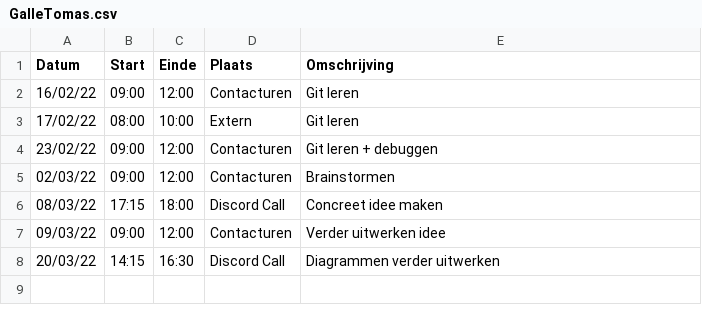
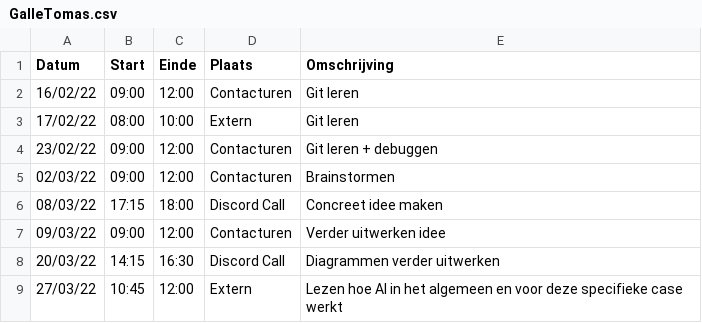
Before and after one commit to matissecallewaert/ai-tetris, a CSV file: logboeken/GalleTomas.csv, drawn as a sheet.

Commit message:
Update GalleTomas.csv

```diff
--- a/logboeken/GalleTomas.csv
+++ b/logboeken/GalleTomas.csv
@@ -8 +8,2 @@ Datum,Start,Einde,Plaats,Omschrijving
 20/03/22,14:15,16:30,Discord Call,Diagrammen verder uitwerken
+27/03/22,10:45,12:00,Extern,Lezen hoe AI in het algemeen en voor deze specifieke case werkt
```
